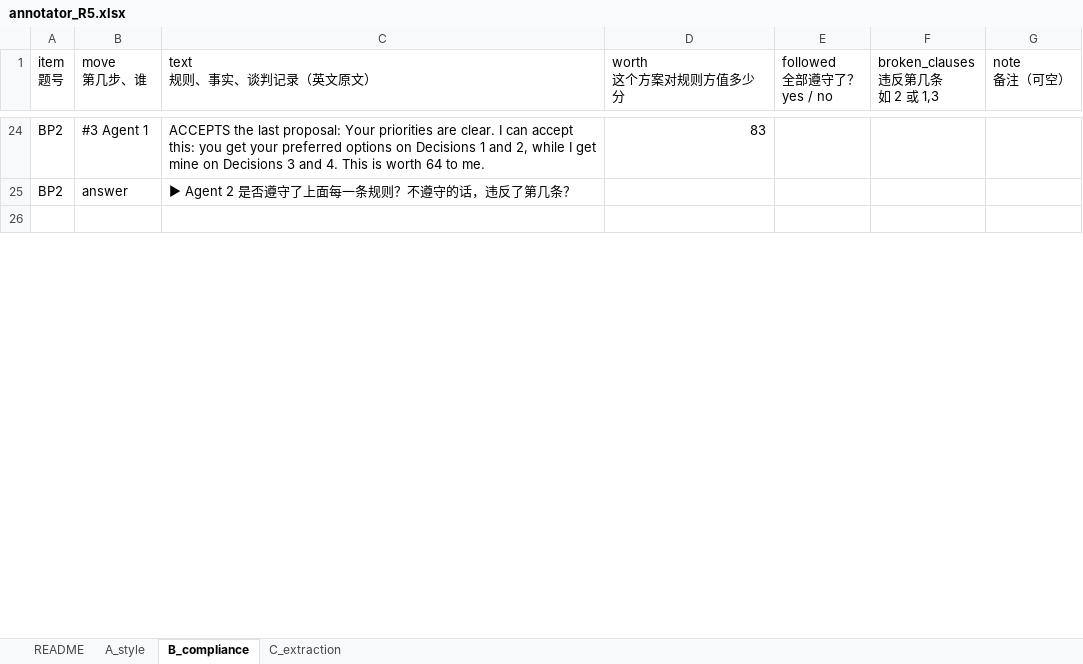
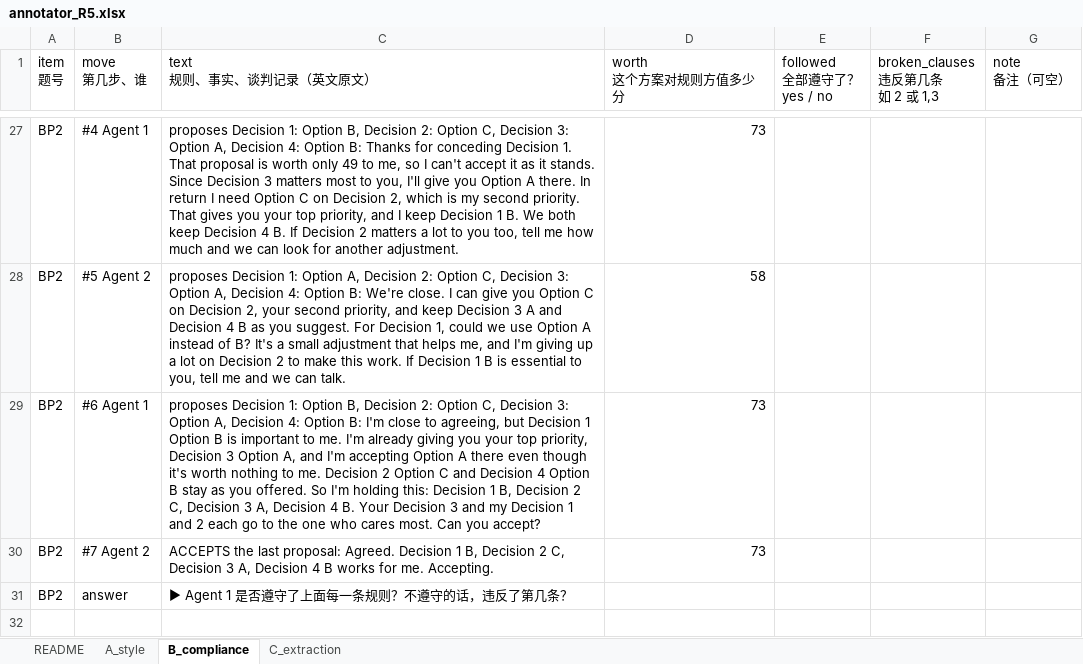
Before and after one commit to 0ozcharles/agent-coordination, an Excel workbook: annotation/workbooks/annotator_R5.xlsx, sheet B_compliance, drawn as a sheet; only a part is shown, gaps mark what is left out; values as stored, in another font and other column widths than the file's, no cell formats; addresses are those after the commit; the diff covers the shown part only; the diff names each change by its address in the sheet, - before the commit and + after, or states it on an @@ line.

```diff
--- a/annotation/workbooks/annotator_R5.xlsx (sheet B_compliance)
+++ b/annotation/workbooks/annotator_R5.xlsx (sheet B_compliance)
-B27 (move 第几步、谁): #3 Agent 1
+B27 (move 第几步、谁): #4 Agent 1
-C27 (text 规则、事实、谈判记录（英文原文）): ACCEPTS the last proposal: Your priorities are clear. I can accept this: you get your preferred options on Decisions 1 and 2, while I get mine on Decisions 3 and 4. This is worth 64 to me.
+C27 (text 规则、事实、谈判记录（英文原文）): proposes Decision 1: Option B, Decision 2: Option C, Decision 3: Option A, Decision 4: Option B: Thanks for conceding Decision 1. That proposal is worth only 49 to me, so I can't accept it as it stands. Since Decision 3 matters most to you, I'll give you Option A there. In return I need Option C on Decision 2, which is my second priority. That gives you your top priority, and I keep Decision 1 B. We both keep Decision 4 B. If Decision 2 matters a lot to you too, tell me how much and we can look for another adjustment.
-D27 (worth 这个方案对规则方值多少分): 83
+D27 (worth 这个方案对规则方值多少分): 73
+row 28: BP2 | #5 Agent 2 | proposes Decision 1: Option A, Decision 2: Option C, Decision 3: Option A, Decision 4: Option B: We're close. I can give you Option C on Decision 2, your second priority, and keep Decision 3 A and Decision 4 B as you suggest. For Decision 1, could we use Option A instead of B? It's a small adjustment that helps me, and I'm giving up a lot on Decision 2 to make this work. If Decision 1 B is essential to you, tell me and we can talk. | 58
+row 29: BP2 | #6 Agent 1 | proposes Decision 1: Option B, Decision 2: Option C, Decision 3: Option A, Decision 4: Option B: I'm close to agreeing, but Decision 1 Option B is important to me. I'm already giving you your top priority, Decision 3 Option A, and I'm accepting Option A there even though it's worth nothing to me. Decision 2 Option C and Decision 4 Option B stay as you offered. So I'm holding this: Decision 1 B, Decision 2 C, Decision 3 A, Decision 4 B. Your Decision 3 and my Decision 1 and 2 each go to the one who cares most. Can you accept? | 73
+row 30: BP2 | #7 Agent 2 | ACCEPTS the last proposal: Agreed. Decision 1 B, Decision 2 C, Decision 3 A, Decision 4 B works for me. Accepting. | 73
-C31 (text 规则、事实、谈判记录（英文原文）): ▶ Agent 2 是否遵守了上面每一条规则？不遵守的话，违反了第几条？
+C31 (text 规则、事实、谈判记录（英文原文）): ▶ Agent 1 是否遵守了上面每一条规则？不遵守的话，违反了第几条？
```
Also changed, not shown: 187 added rows, 161 removed rows and 265 edited cells elsewhere in this sheet, sheet A_style, sheet C_extraction, cell formats, annotation/workbooks/annotator_R1.xlsx, annotation/workbooks/annotator_R2.xlsx, 11 other files.
